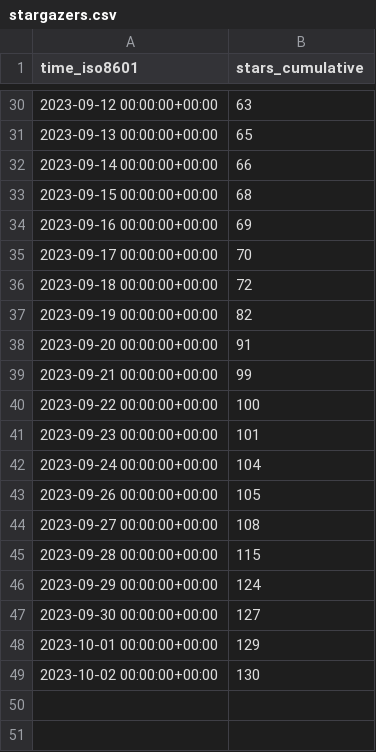
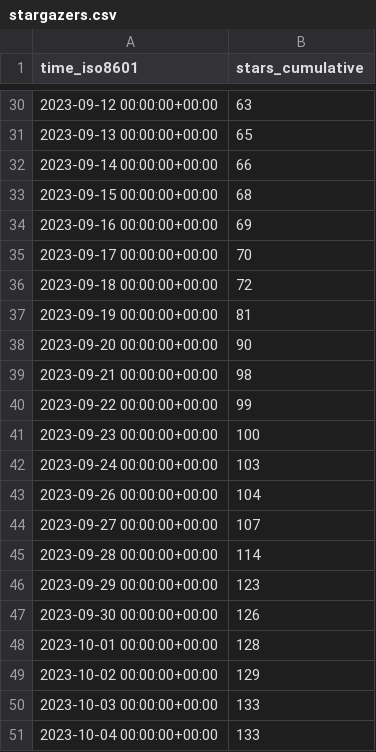
Before and after one commit to archit00sharma/superduperdb, a CSV file: SuperDuperDB/superduperdb/ghrs-data/stargazers.csv, drawn as a sheet; only a part is shown, gaps mark what is left out.

```diff
--- a/SuperDuperDB/superduperdb/ghrs-data/stargazers.csv
+++ b/SuperDuperDB/superduperdb/ghrs-data/stargazers.csv
@@ -36,14 +36,16 @@ time_iso8601,stars_cumulative
 2023-09-18 00:00:00+00:00,72
-2023-09-19 00:00:00+00:00,82
-2023-09-20 00:00:00+00:00,91
-2023-09-21 00:00:00+00:00,99
-2023-09-22 00:00:00+00:00,100
-2023-09-23 00:00:00+00:00,101
-2023-09-24 00:00:00+00:00,104
-2023-09-26 00:00:00+00:00,105
-2023-09-27 00:00:00+00:00,108
-2023-09-28 00:00:00+00:00,115
-2023-09-29 00:00:00+00:00,124
-2023-09-30 00:00:00+00:00,127
-2023-10-01 00:00:00+00:00,129
-2023-10-02 00:00:00+00:00,130
+2023-09-19 00:00:00+00:00,81
+2023-09-20 00:00:00+00:00,90
+2023-09-21 00:00:00+00:00,98
+2023-09-22 00:00:00+00:00,99
+2023-09-23 00:00:00+00:00,100
+2023-09-24 00:00:00+00:00,103
+2023-09-26 00:00:00+00:00,104
+2023-09-27 00:00:00+00:00,107
+2023-09-28 00:00:00+00:00,114
+2023-09-29 00:00:00+00:00,123
+2023-09-30 00:00:00+00:00,126
+2023-10-01 00:00:00+00:00,128
+2023-10-02 00:00:00+00:00,129
+2023-10-03 00:00:00+00:00,133
+2023-10-04 00:00:00+00:00,133
```
